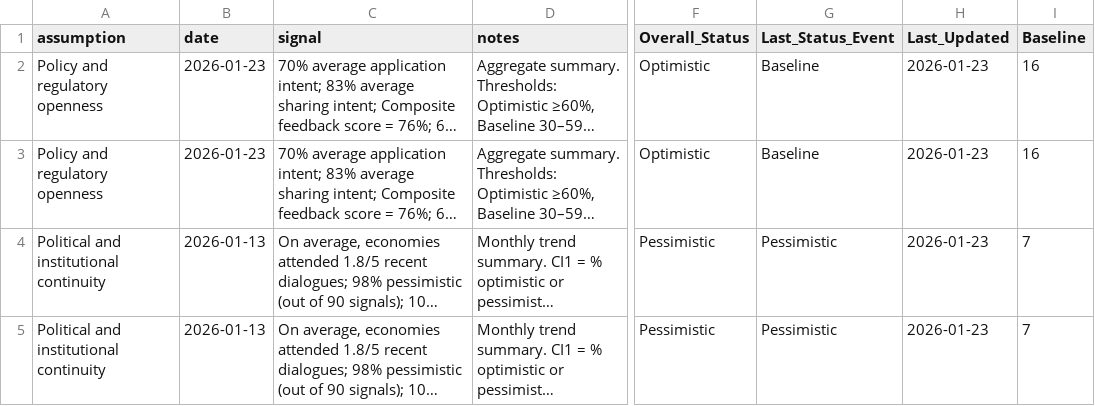
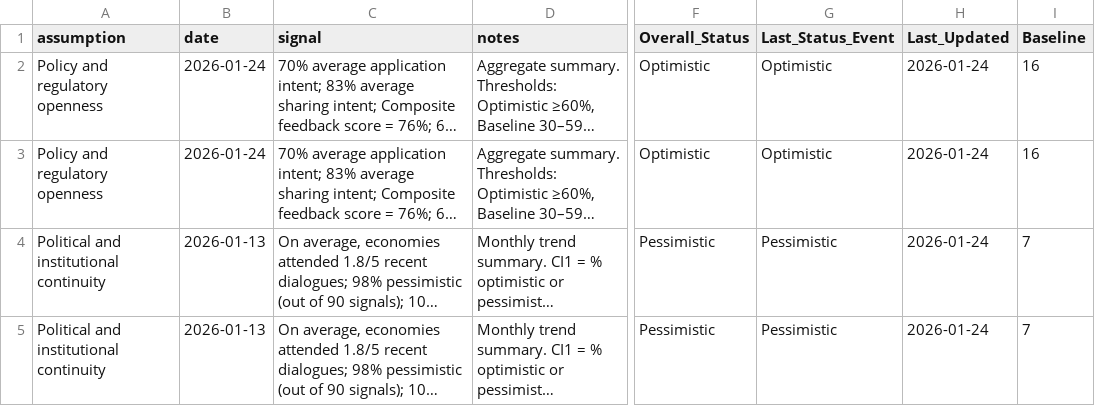
Before and after one commit to usapecrise/US-APEC-RISE-Risk-Monitoring-Suite, a CSV file: assumptions_status_cards.csv, drawn as a sheet; only a part is shown, gaps mark what is left out; long unchanged cells end in …; the diff covers the shown part only; the diff names each change by its address in the sheet, - before the commit and + after, or states it on an @@ line.

```diff
--- a/assumptions_status_cards.csv
+++ b/assumptions_status_cards.csv
-B2:B3 (date): 2026-01-23
+B2:B3 (date): 2026-01-24
-G2:G3 (Last_Status_Event): Baseline
+G2:G3 (Last_Status_Event): Optimistic
-H2:H5 (Last_Updated): 2026-01-23
+H2:H5 (Last_Updated): 2026-01-24
```
Also changed, not shown: 20 edited cells elsewhere in this file, OT1.csv, assumptions_summary.csv, 31 other files.
